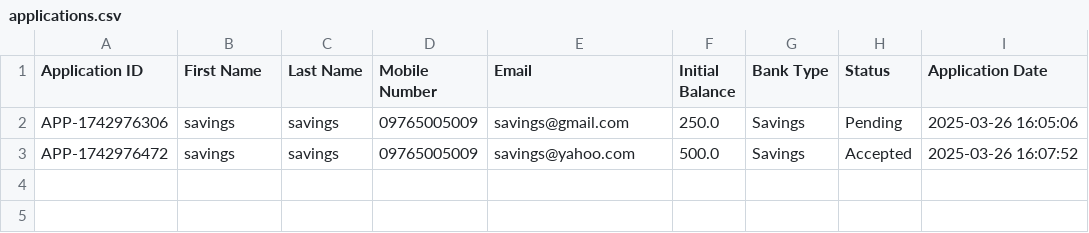
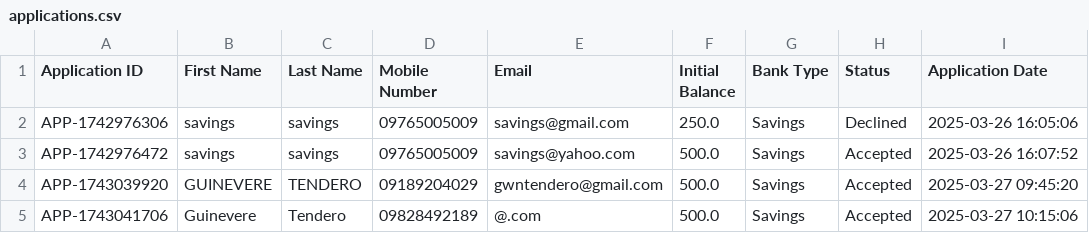
Before and after one commit to INB-Nathan/PYTHON-FINALS, a CSV file: Tam-Bank/userinfo/applications.csv, drawn as a sheet.

```diff
--- a/Tam-Bank/userinfo/applications.csv
+++ b/Tam-Bank/userinfo/applications.csv
@@ -1,3 +1,5 @@
 Application ID,First Name,Last Name,Mobile Number,Email,Initial Balance,Bank Type,Status,Application Date
-APP-1742976306,savings,savings,09765005009,savings@gmail.com,250.0,Savings,Pending,2025-03-26 16:05:06
+APP-1742976306,savings,savings,09765005009,savings@gmail.com,250.0,Savings,Declined,2025-03-26 16:05:06
 APP-1742976472,savings,savings,09765005009,savings@yahoo.com,500.0,Savings,Accepted,2025-03-26 16:07:52
+APP-1743039920,GUINEVERE,TENDERO,09189204029,gwntendero@gmail.com,500.0,Savings,Accepted,2025-03-27 09:45:20
+APP-1743041706,Guinevere,Tendero,09828492189,@.com,500.0,Savings,Accepted,2025-03-27 10:15:06
```
Also changed, not shown: Tam-Bank/userinfo/accounts.csv, 4 other files.
